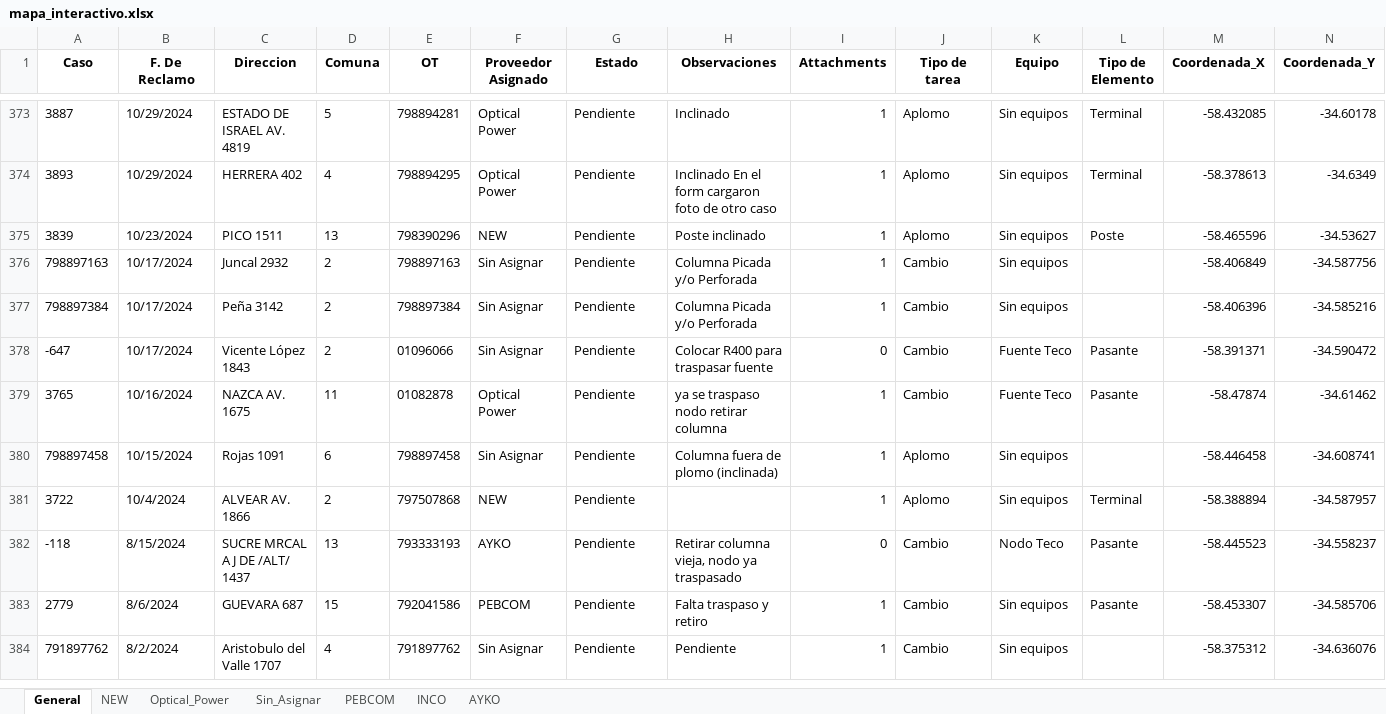
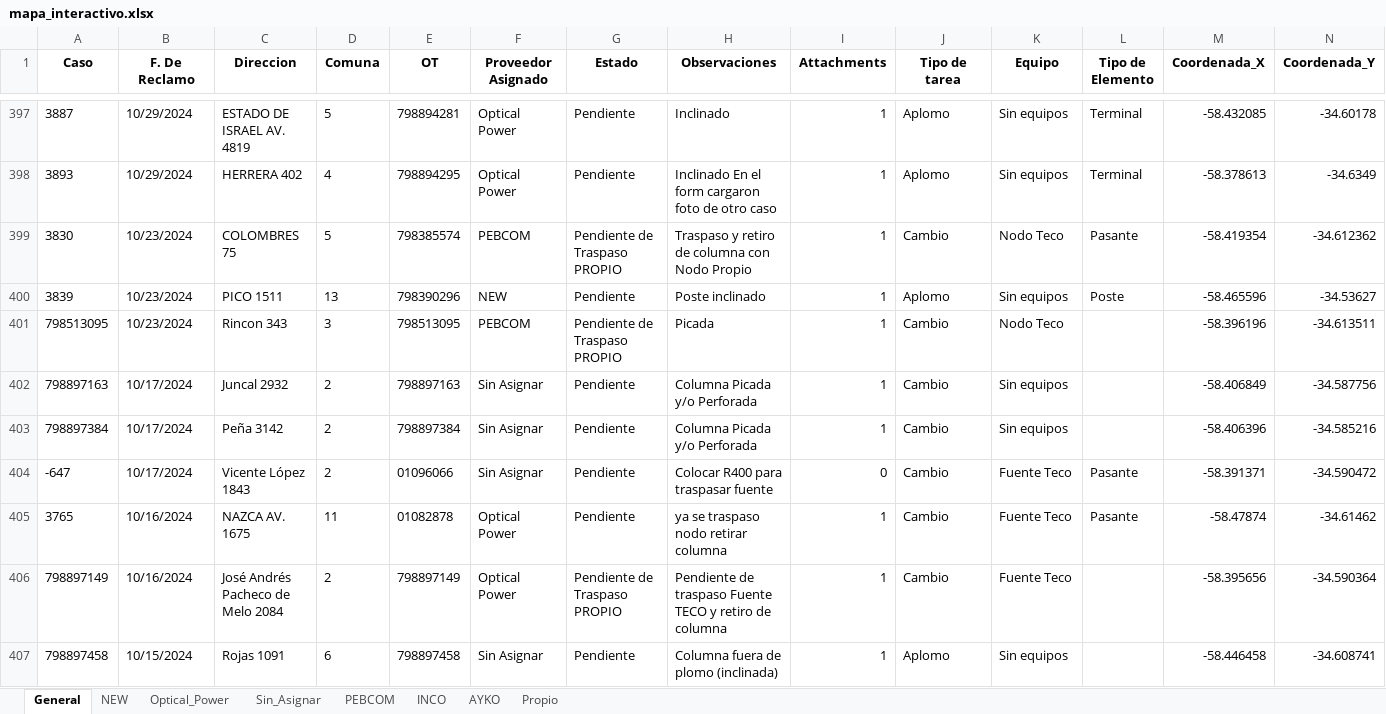
Before and after one commit to gestiondereclamosteco/pendientes_mantenimiento, an Excel workbook: mapa_interactivo.xlsx, sheet General, drawn as a sheet; only a part is shown, gaps mark what is left out; the shorter side is filled out with more unchanged rows; values as stored, in another font and other column widths than the file's, no borders; rows hold the shown columns only; the diff covers the shown part only; the diff names each change by its address in the sheet, - before the commit and + after, or states it on an @@ line.

```diff
--- a/mapa_interactivo.xlsx (sheet General)
+++ b/mapa_interactivo.xlsx (sheet General)
+sheet tab: Propio
+row 399: 3830 | 10/23/2024 | COLOMBRES 75 | 5 | 798385574 | PEBCOM | Pendiente de Traspaso PROPIO | Traspaso y retiro de columna con Nodo Propio | 1 | Cambio | Nodo Teco | Pasante | -58.419354 | -34.612362
+row 401: 798513095 | 10/23/2024 | Rincon 343 | 3 | 798513095 | PEBCOM | Pendiente de Traspaso PROPIO | Picada | 1 | Cambio | Nodo Teco |  | -58.396196 | -34.613511
+row 406: 798897149 | 10/16/2024 | José Andrés Pacheco de Melo 2084 | 2 | 798897149 | Optical Power | Pendiente de Traspaso PROPIO | Pendiente de traspaso Fuente TECO y retiro de columna | 1 | Cambio | Fuente Teco |  | -58.395656 | -34.590364
```
Also changed, not shown: 30 added rows elsewhere in this sheet, sheet PEBCOM, sheet Optical_Power, sheet NEW, sheet AYKO, sheet Sin_Asignar, 1 other file.
